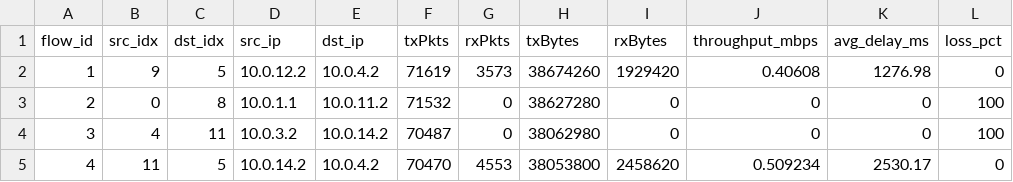
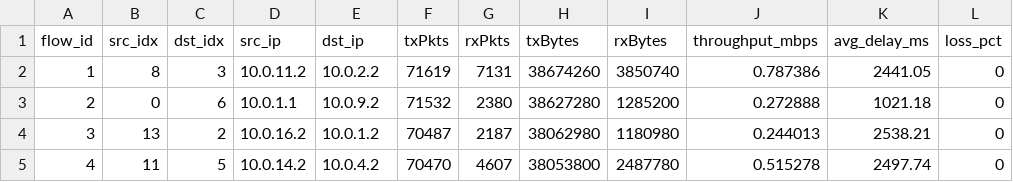
Before and after one commit to Dheeraj-Murthy/NHPC-project, a CSV file: model_results/min_cost_max_flow/metrics.csv, drawn as a sheet; only a part is shown; the diff covers the shown part only.

```diff
--- a/model_results/min_cost_max_flow/metrics.csv
+++ b/model_results/min_cost_max_flow/metrics.csv
@@ -1,5 +1,5 @@
 flow_id,src_idx,dst_idx,src_ip,dst_ip,txPkts,rxPkts,txBytes,rxBytes,throughput_mbps,avg_delay_ms,loss_pct
-1,9,5,10.0.12.2,10.0.4.2,71619,3573,38674260,1929420,0.40608,1276.98,0
-2,0,8,10.0.1.1,10.0.11.2,71532,0,38627280,0,0,0,100
-3,4,11,10.0.3.2,10.0.14.2,70487,0,38062980,0,0,0,100
-4,11,5,10.0.14.2,10.0.4.2,70470,4553,38053800,2458620,0.509234,2530.17,0
+1,8,3,10.0.11.2,10.0.2.2,71619,7131,38674260,3850740,0.787386,2441.05,0
+2,0,6,10.0.1.1,10.0.9.2,71532,2380,38627280,1285200,0.272888,1021.18,0
+3,13,2,10.0.16.2,10.0.1.2,70487,2187,38062980,1180980,0.244013,2538.21,0
+4,11,5,10.0.14.2,10.0.4.2,70470,4607,38053800,2487780,0.515278,2497.74,0
```
Also changed, not shown: 154 edited cells elsewhere in this file, model_results/load_balanced_sp/metrics.csv, model_results/max_flow/metrics.csv, 48 other files.
